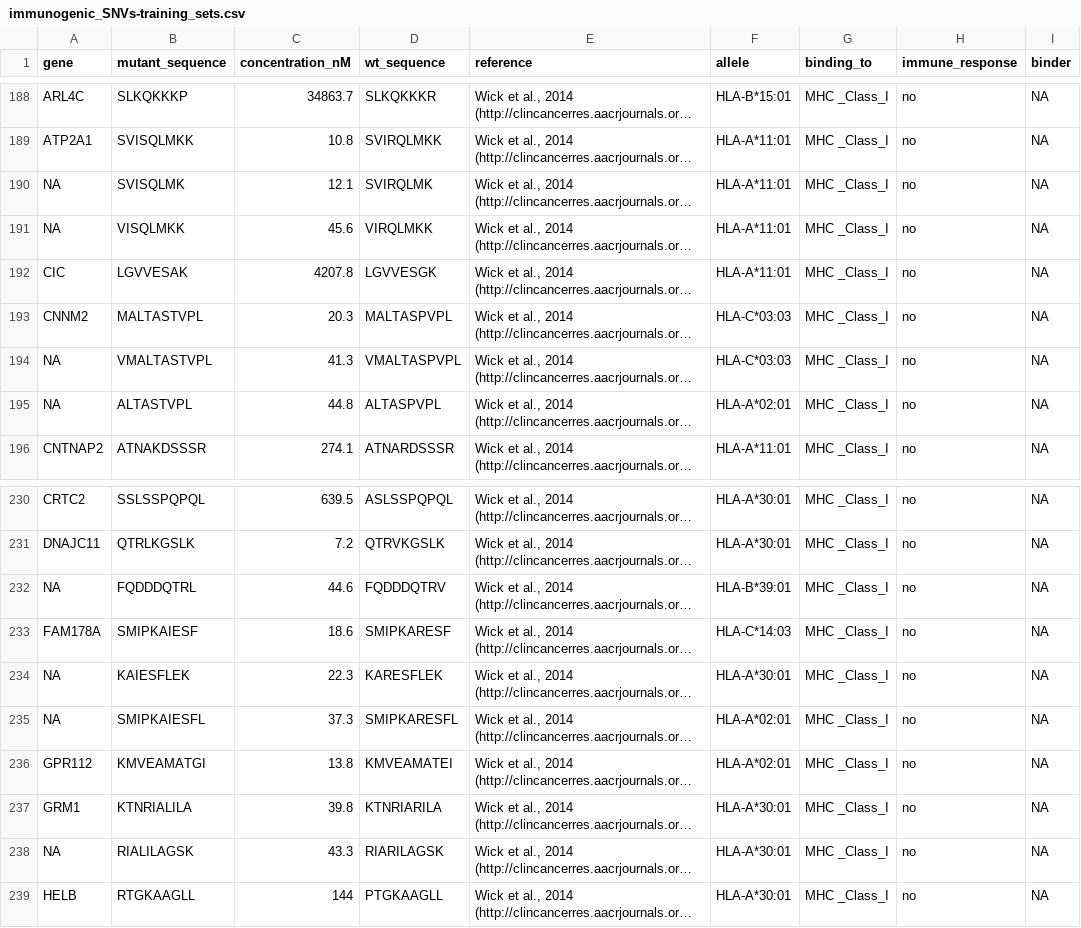
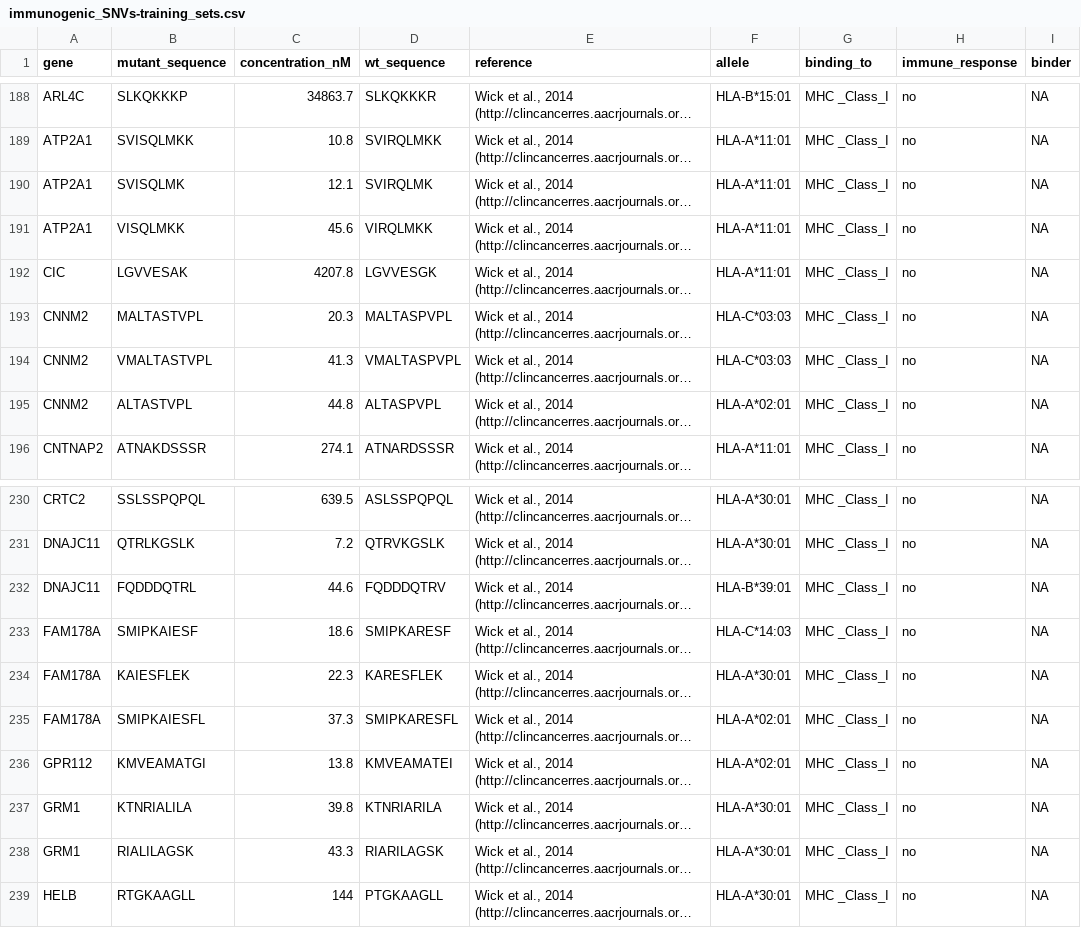
Before and after one commit to NCBI-Hackathons/Cancer_Epitopes_CSHL, a CSV file: data/immunogenic_SNVs-training_sets.csv, drawn as a sheet; only a part is shown, gaps mark what is left out; long unchanged cells end in …; the diff covers the shown part only; the diff names each change by its address in the sheet, - before the commit and + after, or states it on an @@ line.

```diff
--- a/data/immunogenic_SNVs-training_sets.csv
+++ b/data/immunogenic_SNVs-training_sets.csv
-A190:A191 (gene): NA
+A190:A191 (gene): ATP2A1
-A194:A195 (gene): NA
+A194:A195 (gene): CNNM2
-A232 (gene): NA
+A232 (gene): DNAJC11
-A234:A235 (gene): NA
+A234:A235 (gene): FAM178A
-A238 (gene): NA
+A238 (gene): GRM1
```
Also changed, not shown: 31 edited cells elsewhere in this file, data/immunogenic_SNVs-model_data.csv, 4 other files.
